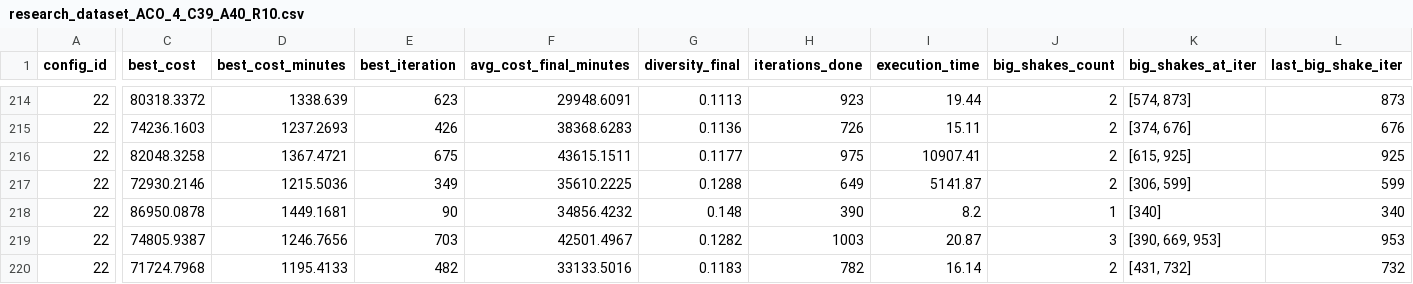
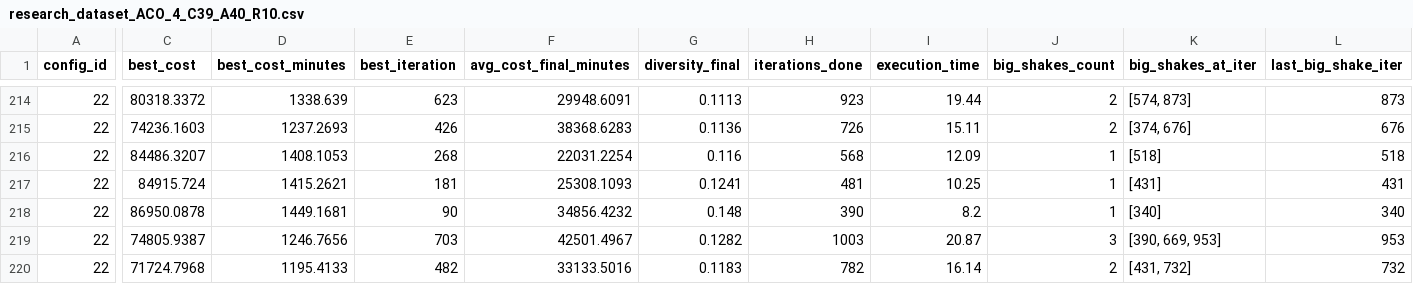
Before and after one commit to grzesiex22/VRP-with-ACO, a CSV file: VRP3/Results/Research_Dataset_40/research_dataset_ACO_4_C39_A40_R10.csv, drawn as a sheet; only a part is shown, gaps mark what is left out; the diff names each change by its address in the sheet, - before the commit and + after, or states it on an @@ line.

Commit message:
Poprawka csv dla ac0_4 bo były błedy w csv

```diff
--- a/VRP3/Results/Research_Dataset_40/research_dataset_ACO_4_C39_A40_R10.csv
+++ b/VRP3/Results/Research_Dataset_40/research_dataset_ACO_4_C39_A40_R10.csv
-C216 (best_cost): 82048.3258
+C216 (best_cost): 84486.3207
-D216 (best_cost_minutes): 1367.4721
+D216 (best_cost_minutes): 1408.1053
-E216 (best_iteration): 675
+E216 (best_iteration): 268
-F216 (avg_cost_final_minutes): 43615.1511
+F216 (avg_cost_final_minutes): 22031.2254
-G216 (diversity_final): 0.1177
+G216 (diversity_final): 0.116
-H216 (iterations_done): 975
+H216 (iterations_done): 568
-I216 (execution_time): 10907.41
+I216 (execution_time): 12.09
-J216:J217 (big_shakes_count): 2
+J216:J217 (big_shakes_count): 1
-K216 (big_shakes_at_iter): [615, 925]
+K216 (big_shakes_at_iter): [518]
-L216 (last_big_shake_iter): 925
+L216 (last_big_shake_iter): 518
-C217 (best_cost): 72930.2146
+C217 (best_cost): 84915.724
-D217 (best_cost_minutes): 1215.5036
+D217 (best_cost_minutes): 1415.2621
-E217 (best_iteration): 349
+E217 (best_iteration): 181
-F217 (avg_cost_final_minutes): 35610.2225
+F217 (avg_cost_final_minutes): 25308.1093
-G217 (diversity_final): 0.1288
+G217 (diversity_final): 0.1241
-H217 (iterations_done): 649
+H217 (iterations_done): 481
-I217 (execution_time): 5141.87
+I217 (execution_time): 10.25
-K217 (big_shakes_at_iter): [306, 599]
+K217 (big_shakes_at_iter): [431]
-L217 (last_big_shake_iter): 599
+L217 (last_big_shake_iter): 431
```
